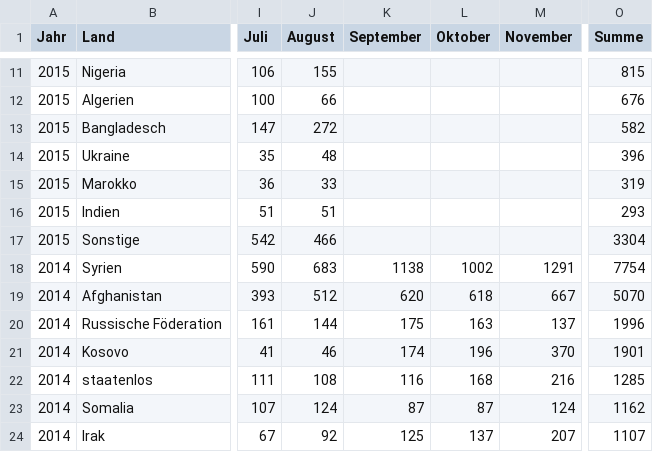
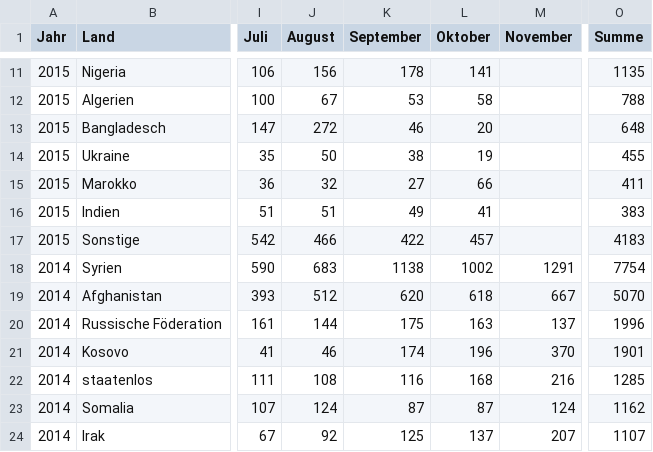
Before and after one commit to OKFNat/data, a CSV file: asyl/asylantraege.csv, drawn as a sheet; only a part is shown, gaps mark what is left out; the diff covers the shown part only; the diff names each change by its address in the sheet, - before the commit and + after, or states it on an @@ line.

```diff
--- a/asyl/asylantraege.csv
+++ b/asyl/asylantraege.csv
-J11 (August): 155
+J11 (August): 156
-K11 (September): (empty)
+K11 (September): 178
-L11 (Oktober): (empty)
+L11 (Oktober): 141
-O11 (Summe): 815
+O11 (Summe): 1135
-J12 (August): 66
+J12 (August): 67
-K12 (September): (empty)
+K12 (September): 53
-L12 (Oktober): (empty)
+L12 (Oktober): 58
-O12 (Summe): 676
+O12 (Summe): 788
-K13 (September): (empty)
+K13 (September): 46
-L13 (Oktober): (empty)
+L13 (Oktober): 20
-O13 (Summe): 582
+O13 (Summe): 648
-J14 (August): 48
+J14 (August): 50
-K14 (September): (empty)
+K14 (September): 38
-L14 (Oktober): (empty)
+L14 (Oktober): 19
-O14 (Summe): 396
+O14 (Summe): 455
-J15 (August): 33
+J15 (August): 32
-K15 (September): (empty)
+K15 (September): 27
-L15 (Oktober): (empty)
+L15 (Oktober): 66
-O15 (Summe): 319
+O15 (Summe): 411
-K16 (September): (empty)
+K16 (September): 49
-L16 (Oktober): (empty)
+L16 (Oktober): 41
-O16 (Summe): 293
+O16 (Summe): 383
-K17 (September): (empty)
+K17 (September): 422
-L17 (Oktober): (empty)
+L17 (Oktober): 457
-O17 (Summe): 3304
+O17 (Summe): 4183
```
Also changed, not shown: 1 added row, 1 removed row and 28 edited cells elsewhere in this file.
